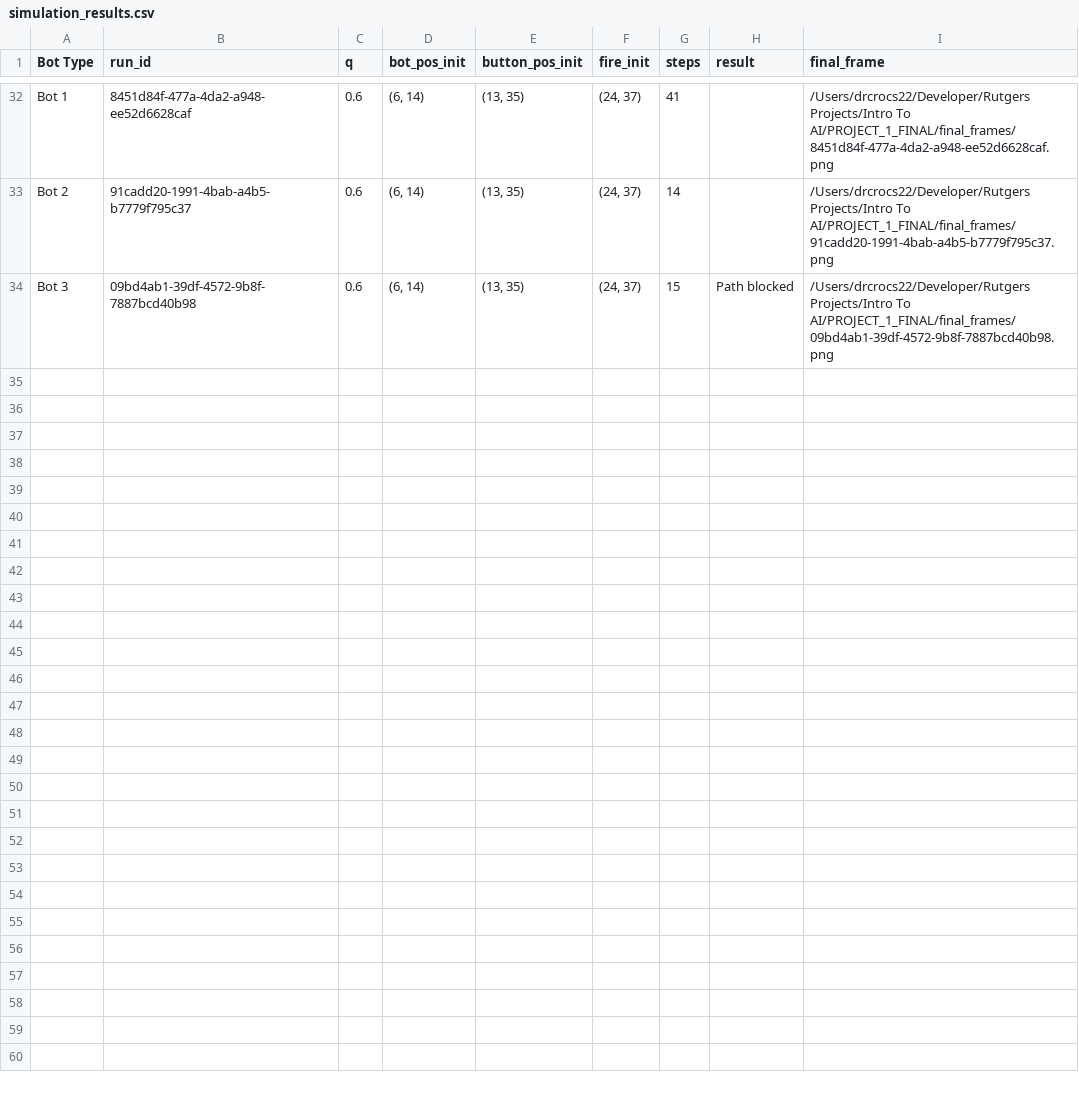
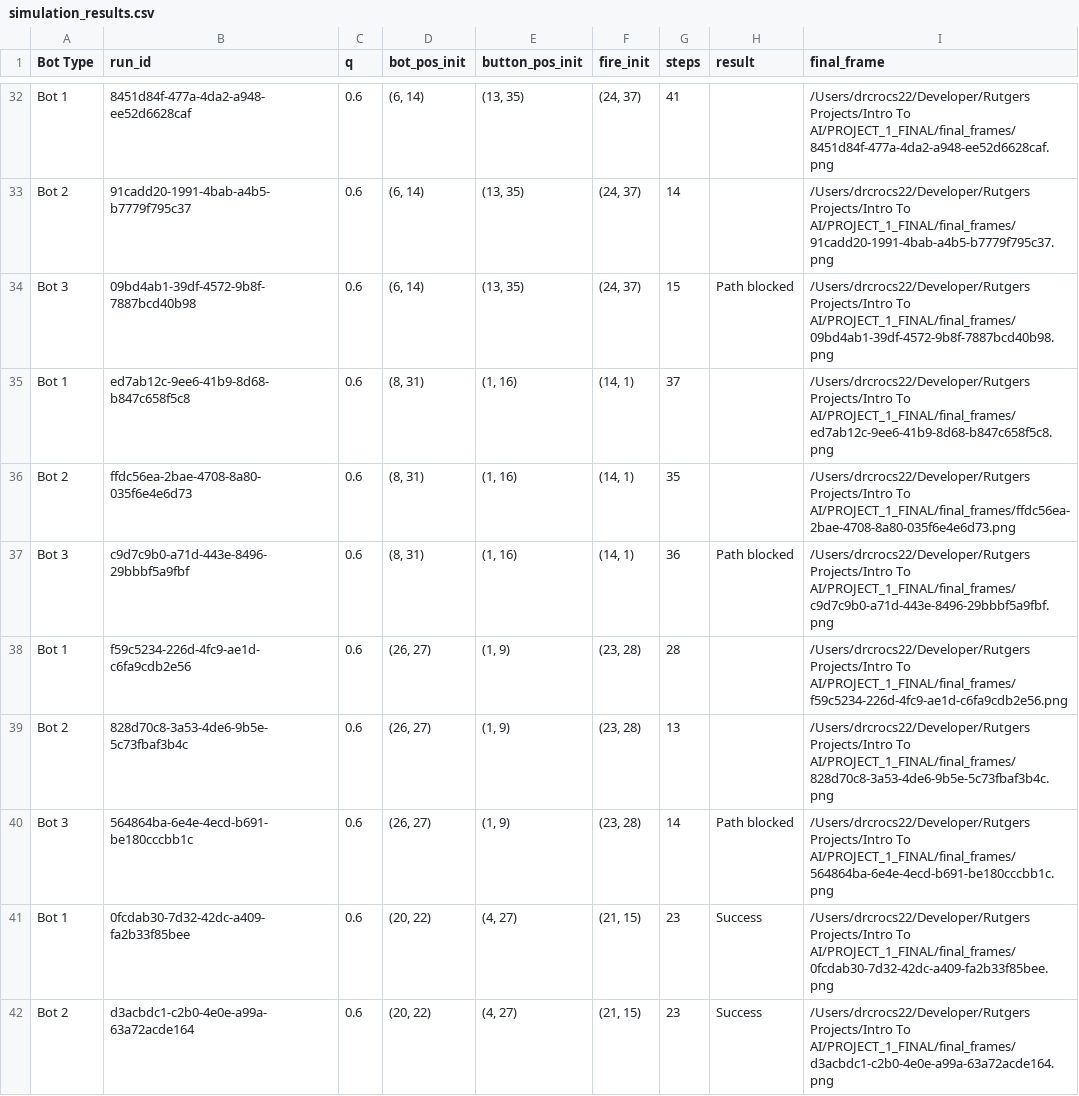
Before and after one commit to mihir965/ai_project_1, a CSV file: simulation_results.csv, drawn as a sheet; only a part is shown, gaps mark what is left out; the diff covers the shown part only; the diff names each change by its address in the sheet, - before the commit and + after, or states it on an @@ line.

```diff
--- a/simulation_results.csv
+++ b/simulation_results.csv
+row 35: Bot 1 | ed7ab12c-9ee6-41b9-8d68-b847c658f5c8 | 0.6 | (8, 31) | (1, 16) | (14, 1) | 37 |  | /Users/drcrocs22/Developer/Rutgers Projects/Intro To AI/PROJECT_1_FINAL/final_frames/ed7ab12c-9ee6-41b9-8d68-b847c658f5c8.png
+row 36: Bot 2 | ffdc56ea-2bae-4708-8a80-035f6e4e6d73 | 0.6 | (8, 31) | (1, 16) | (14, 1) | 35 |  | /Users/drcrocs22/Developer/Rutgers Projects/Intro To AI/PROJECT_1_FINAL/final_frames/ffdc56ea-2bae-4708-8a80-035f6e4e6d73.png
+row 37: Bot 3 | c9d7c9b0-a71d-443e-8496-29bbbf5a9fbf | 0.6 | (8, 31) | (1, 16) | (14, 1) | 36 | Path blocked | /Users/drcrocs22/Developer/Rutgers Projects/Intro To AI/PROJECT_1_FINAL/final_frames/c9d7c9b0-a71d-443e-8496-29bbbf5a9fbf.png
+row 38: Bot 1 | f59c5234-226d-4fc9-ae1d-c6fa9cdb2e56 | 0.6 | (26, 27) | (1, 9) | (23, 28) | 28 |  | /Users/drcrocs22/Developer/Rutgers Projects/Intro To AI/PROJECT_1_FINAL/final_frames/f59c5234-226d-4fc9-ae1d-c6fa9cdb2e56.png
+row 39: Bot 2 | 828d70c8-3a53-4de6-9b5e-5c73fbaf3b4c | 0.6 | (26, 27) | (1, 9) | (23, 28) | 13 |  | /Users/drcrocs22/Developer/Rutgers Projects/Intro To AI/PROJECT_1_FINAL/final_frames/828d70c8-3a53-4de6-9b5e-5c73fbaf3b4c.png
+row 40: Bot 3 | 564864ba-6e4e-4ecd-b691-be180cccbb1c | 0.6 | (26, 27) | (1, 9) | (23, 28) | 14 | Path blocked | /Users/drcrocs22/Developer/Rutgers Projects/Intro To AI/PROJECT_1_FINAL/final_frames/564864ba-6e4e-4ecd-b691-be180cccbb1c.png
+row 41: Bot 1 | 0fcdab30-7d32-42dc-a409-fa2b33f85bee | 0.6 | (20, 22) | (4, 27) | (21, 15) | 23 | Success | /Users/drcrocs22/Developer/Rutgers Projects/Intro To AI/PROJECT_1_FINAL/final_frames/0fcdab30-7d32-42dc-a409-fa2b33f85bee.png
+row 42: Bot 2 | d3acbdc1-c2b0-4e0e-a99a-63a72acde164 | 0.6 | (20, 22) | (4, 27) | (21, 15) | 23 | Success | /Users/drcrocs22/Developer/Rutgers Projects/Intro To AI/PROJECT_1_FINAL/final_frames/d3acbdc1-c2b0-4e0e-a99a-63a72acde164.png
```
Also changed, not shown: 8 added rows elsewhere in this file, 21 other files.
